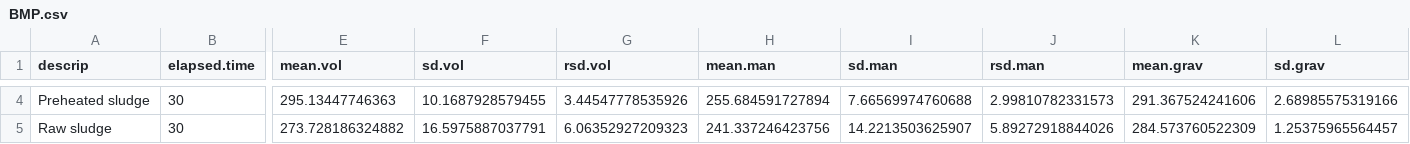
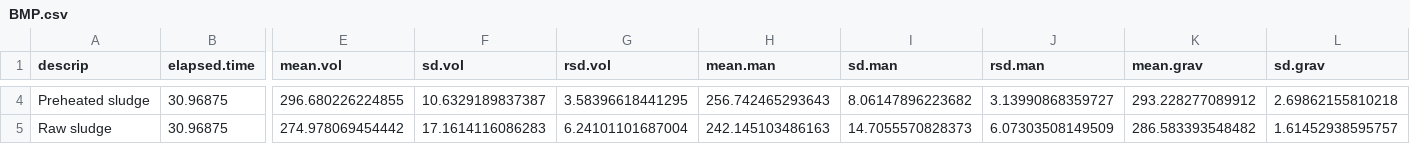
Before and after one commit to sashahafner/GD-BMP_paper_2019, a CSV file: experiments/thermal hydrolysis/results/BMP.csv, drawn as a sheet; only a part is shown, gaps mark what is left out; the diff covers the shown part only; the diff names each change by its address in the sheet, - before the commit and + after, or states it on an @@ line.

```diff
--- a/experiments/thermal hydrolysis/results/BMP.csv
+++ b/experiments/thermal hydrolysis/results/BMP.csv
-B4:B5 (elapsed.time): 30
+B4:B5 (elapsed.time): 30.96875
-E4 (mean.vol): 295.13447746363
+E4 (mean.vol): 296.680226224855
-F4 (sd.vol): 10.1687928579455
+F4 (sd.vol): 10.6329189837387
-G4 (rsd.vol): 3.44547778535926
+G4 (rsd.vol): 3.58396618441295
-H4 (mean.man): 255.684591727894
+H4 (mean.man): 256.742465293643
-I4 (sd.man): 7.66569974760688
+I4 (sd.man): 8.06147896223682
-J4 (rsd.man): 2.99810782331573
+J4 (rsd.man): 3.13990868359727
-K4 (mean.grav): 291.367524241606
+K4 (mean.grav): 293.228277089912
-L4 (sd.grav): 2.68985575319166
+L4 (sd.grav): 2.69862155810218
-E5 (mean.vol): 273.728186324882
+E5 (mean.vol): 274.978069454442
-F5 (sd.vol): 16.5975887037791
+F5 (sd.vol): 17.1614116086283
-G5 (rsd.vol): 6.06352927209323
+G5 (rsd.vol): 6.24101101687004
-H5 (mean.man): 241.337246423756
+H5 (mean.man): 242.145103486163
-I5 (sd.man): 14.2213503625907
+I5 (sd.man): 14.7055570828373
-J5 (rsd.man): 5.89272918844026
+J5 (rsd.man): 6.07303508149509
-K5 (mean.grav): 284.573760522309
+K5 (mean.grav): 286.583393548482
-L5 (sd.grav): 1.25375965564457
+L5 (sd.grav): 1.61452938595757
```
Also changed, not shown: 142 edited cells elsewhere in this file, experiments/thermal hydrolysis/output/BMP.all.csv, experiments/thermal hydrolysis/output/BMP.csv, 10 other files.
